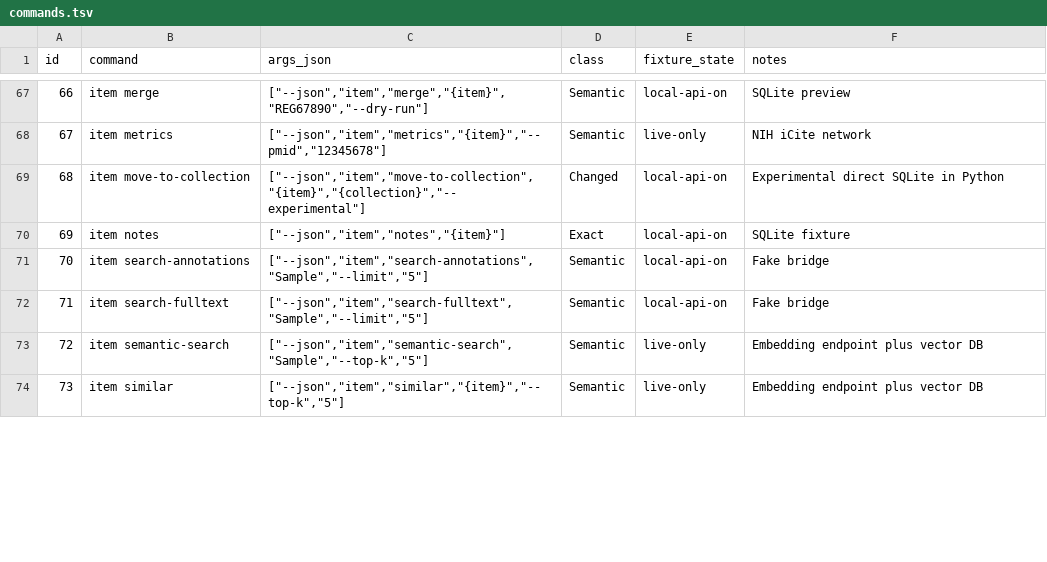
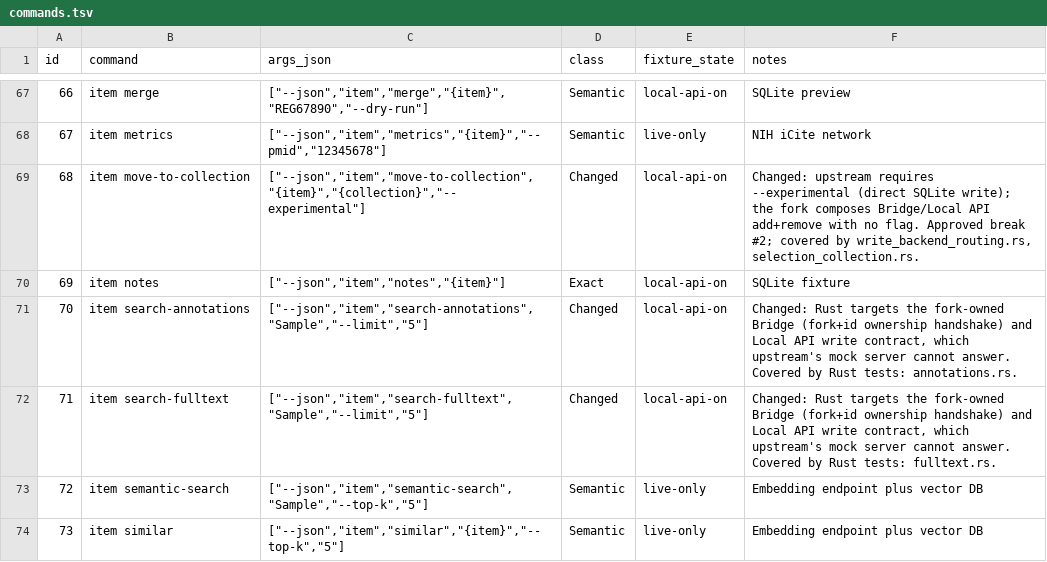
Before and after one commit to ntluong95/zotero-rust-cli, a TSV file: harness/commands.tsv, drawn as a sheet; only a part is shown, gaps mark what is left out; the diff covers the shown part only.

```diff
--- a/harness/commands.tsv
+++ b/harness/commands.tsv
@@ -68,6 +68,6 @@ id	command	args_json	class	fixture_state	notes
 67	item metrics	["--json","item","metrics","{item}","--pmid","12345678"]	Semantic	live-only	NIH iCite network
-68	item move-to-collection	["--json","item","move-to-collection","{item}","{collection}","--experimental"]	Changed	local-api-on	Experimental direct SQLite in Python
+68	item move-to-collection	["--json","item","move-to-collection","{item}","{collection}","--experimental"]	Changed	local-api-on	Changed: upstream requires --experimental (direct SQLite write); the fork composes Bridge/Local API add+remove with no flag. Approved break #2; covered by write_backend_routing.rs, selection_collection.rs.
 69	item notes	["--json","item","notes","{item}"]	Exact	local-api-on	SQLite fixture
-70	item search-annotations	["--json","item","search-annotations","Sample","--limit","5"]	Semantic	local-api-on	Fake bridge
-71	item search-fulltext	["--json","item","search-fulltext","Sample","--limit","5"]	Semantic	local-api-on	Fake bridge
+70	item search-annotations	["--json","item","search-annotations","Sample","--limit","5"]	Changed	local-api-on	Changed: Rust targets the fork-owned Bridge (fork+id ownership handshake) and Local API write contract, which upstream's mock server cannot answer. Covered by Rust tests: annotations.rs.
+71	item search-fulltext	["--json","item","search-fulltext","Sample","--limit","5"]	Changed	local-api-on	Changed: Rust targets the fork-owned Bridge (fork+id ownership handshake) and Local API write contract, which upstream's mock server cannot answer. Covered by Rust tests: fulltext.rs.
 72	item semantic-search	["--json","item","semantic-search","Sample","--top-k","5"]	Semantic	live-only	Embedding endpoint plus vector DB
```
Also changed, not shown: 32 edited cells elsewhere in this file, 9 other files.
